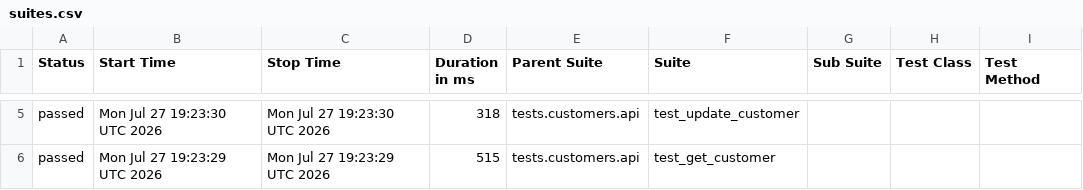
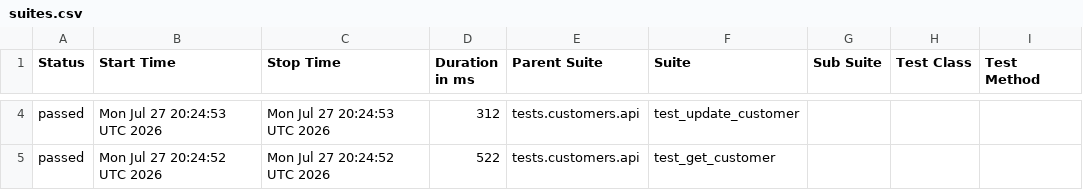
Before and after one commit to Kwakic/TestingWoocommerceAPI, a CSV file: customers/smoke/data/suites.csv, drawn as a sheet; only a part is shown, gaps mark what is left out; addresses are those after the commit; the diff covers the shown part only; the diff names each change by its address in the sheet, - before the commit and + after, or states it on an @@ line.

```diff
--- a/customers/smoke/data/suites.csv
+++ b/customers/smoke/data/suites.csv
-B4 (Start Time): Mon Jul 27 19:23:30 UTC 2026
+B4 (Start Time): Mon Jul 27 20:24:53 UTC 2026
-C4 (Stop Time): Mon Jul 27 19:23:30 UTC 2026
+C4 (Stop Time): Mon Jul 27 20:24:53 UTC 2026
-D4 (Duration in ms): 318
+D4 (Duration in ms): 312
-B5 (Start Time): Mon Jul 27 19:23:29 UTC 2026
+B5 (Start Time): Mon Jul 27 20:24:52 UTC 2026
-C5 (Stop Time): Mon Jul 27 19:23:29 UTC 2026
+C5 (Stop Time): Mon Jul 27 20:24:52 UTC 2026
-D5 (Duration in ms): 515
+D5 (Duration in ms): 522
```
Also changed, not shown: 1 added row, 1 removed row and 12 edited cells elsewhere in this file, products/smoke/data/suites.csv, 52 other files.
